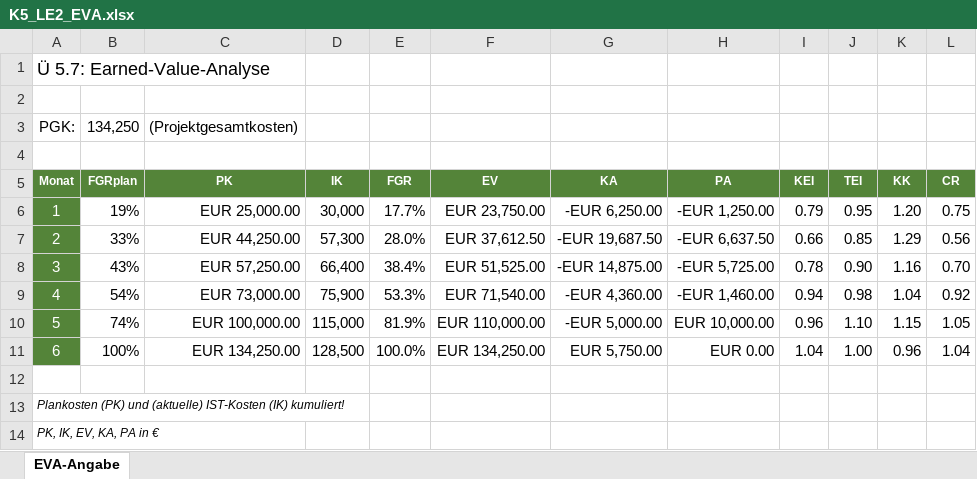
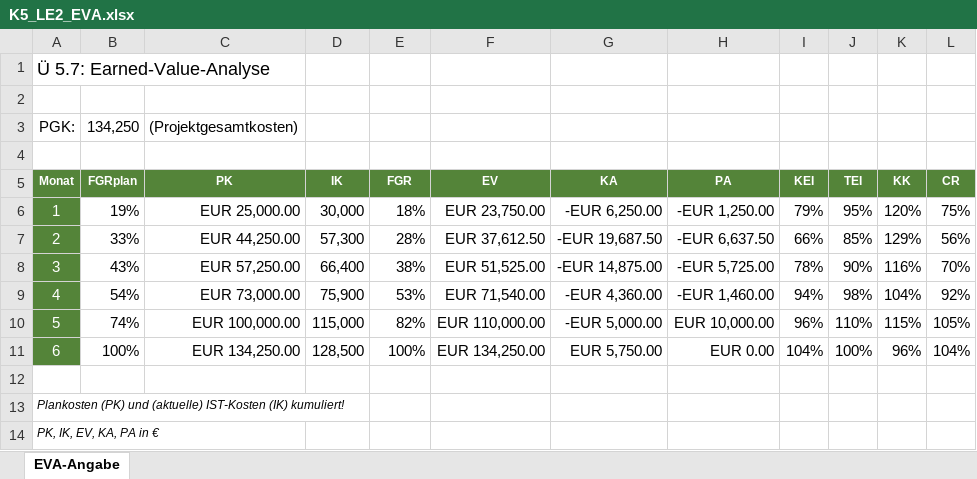
Before and after one commit to Matz21X/2023_24_4BHITS, an Excel workbook: ITP/Theorie/K5_LE2_EVA.xlsx, sheet EVA-Angabe, drawn as a sheet; values as stored, in another font and other column widths than the file's, no borders; charts and pictures and conditional formats not drawn; the diff names each change by its address in the sheet, - before the commit and + after, or states it on an @@ line.

Commit message:
Vault backup: 03/05/24 13:06:44 XMG
Affected files:
.obsidian/workspace.json
AM/binomialverteilung_aufgaben.pdf
A_Diplomarbeit/DA_Zeitaufzeichnung_MEDT_Hrbek.xlsx
Backlog_0524.md
DE/Kommentar Q&A.md
DE/Kommentar Q&A.pdf
ITP/Theorie/K5_LE2_EVA.xlsx

```diff
--- a/ITP/Theorie/K5_LE2_EVA.xlsx (sheet EVA-Angabe)
+++ b/ITP/Theorie/K5_LE2_EVA.xlsx (sheet EVA-Angabe)
-E6 (FGR): 17.7%
+E6 (FGR): 18%
-I6 (KEI): 0.79
+I6 (KEI): 79%
-J6 (TEI): 0.95
+J6 (TEI): 95%
-K6 (KK): 1.20
+K6 (KK): 120%
-L6 (CR): 0.75
+L6 (CR): 75%
-E7 (FGR): 28.0%
+E7 (FGR): 28%
-I7 (KEI): 0.66
+I7 (KEI): 66%
-J7 (TEI): 0.85
+J7 (TEI): 85%
-K7 (KK): 1.29
+K7 (KK): 129%
-L7 (CR): 0.56
+L7 (CR): 56%
-E8 (FGR): 38.4%
+E8 (FGR): 38%
-I8 (KEI): 0.78
+I8 (KEI): 78%
-J8 (TEI): 0.90
+J8 (TEI): 90%
-K8 (KK): 1.16
+K8 (KK): 116%
-L8 (CR): 0.70
+L8 (CR): 70%
-E9 (FGR): 53.3%
+E9 (FGR): 53%
-I9 (KEI): 0.94
+I9 (KEI): 94%
-J9 (TEI): 0.98
+J9 (TEI): 98%
-K9 (KK): 1.04
+K9 (KK): 104%
-L9 (CR): 0.92
+L9 (CR): 92%
-E10 (FGR): 81.9%
+E10 (FGR): 82%
-I10 (KEI): 0.96
+I10 (KEI): 96%
-J10 (TEI): 1.10
+J10 (TEI): 110%
-K10 (KK): 1.15
+K10 (KK): 115%
-L10 (CR): 1.05
+L10 (CR): 105%
-E11 (FGR): 100.0%
+E11 (FGR): 100%
-I11 (KEI): 1.04
+I11 (KEI): 104%
-J11 (TEI): 1.00
+J11 (TEI): 100%
-K11 (KK): 0.96
+K11 (KK): 96%
-L11 (CR): 1.04
+L11 (CR): 104%
```
Also changed, not shown: charts or pictures, A_Diplomarbeit/DA_Zeitaufzeichnung_MEDT_Hrbek.xlsx, 5 other files.
